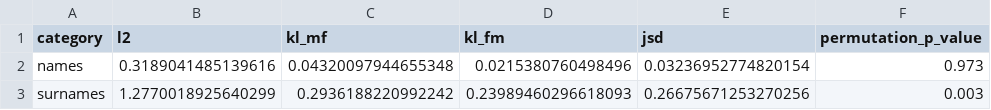
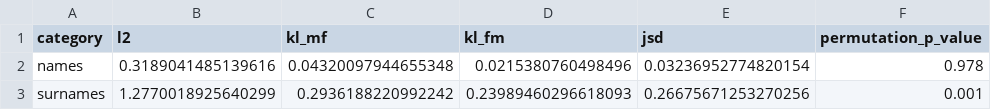
Before and after one commit to bernard-ng/drc-ners-nlp, a CSV file: assets/transition_comparisons.csv, drawn as a sheet.

```diff
--- a/assets/transition_comparisons.csv
+++ b/assets/transition_comparisons.csv
@@ -1,3 +1,3 @@
 category,l2,kl_mf,kl_fm,jsd,permutation_p_value
-names,0.3189041485139616,0.04320097944655348,0.0215380760498496,0.03236952774820154,0.973
-surnames,1.2770018925640299,0.2936188220992242,0.23989460296618093,0.26675671253270256,0.003
+names,0.3189041485139616,0.04320097944655348,0.0215380760498496,0.03236952774820154,0.978
+surnames,1.2770018925640299,0.2936188220992242,0.23989460296618093,0.26675671253270256,0.001
```
Also changed, not shown: 13 other files.
